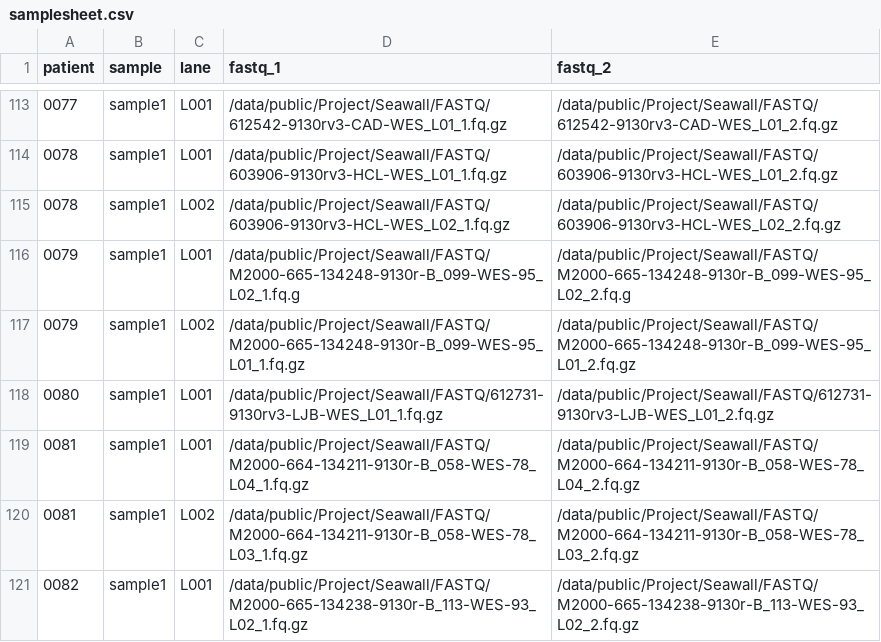
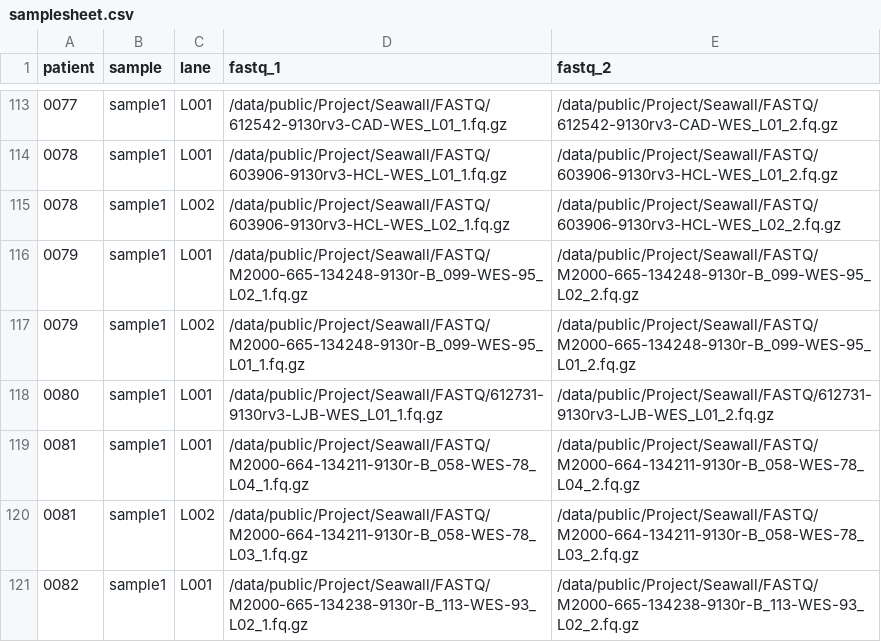
Before and after one commit to YuGe0115/HCM_bioinfo, a CSV file: samplesheet.csv, drawn as a sheet; only a part is shown, gaps mark what is left out.

Commit message:
Update samplesheet.csv

```diff
--- a/samplesheet.csv
+++ b/samplesheet.csv
@@ -115,3 +115,3 @@ patient,sample,lane,fastq_1,fastq_2
 0078,sample1,L002,/data/public/Project/Seawall/FASTQ/603906-9130rv3-HCL-WES_L02_1.fq.gz,/data/public/Project/Seawall/FASTQ/603906-9130rv3-HCL-WES_L02_2.fq.gz
-0079,sample1,L001,/data/public/Project/Seawall/FASTQ/M2000-665-134248-9130r-B_099-WES-95_L02_1.fq.g,/data/public/Project/Seawall/FASTQ/M2000-665-134248-9130r-B_099-WES-95_L02_2.fq.g
+0079,sample1,L001,/data/public/Project/Seawall/FASTQ/M2000-665-134248-9130r-B_099-WES-95_L02_1.fq.gz,/data/public/Project/Seawall/FASTQ/M2000-665-134248-9130r-B_099-WES-95_L02_2.fq.gz
 0079,sample1,L002,/data/public/Project/Seawall/FASTQ/M2000-665-134248-9130r-B_099-WES-95_L01_1.fq.gz,/data/public/Project/Seawall/FASTQ/M2000-665-134248-9130r-B_099-WES-95_L01_2.fq.gz
```
